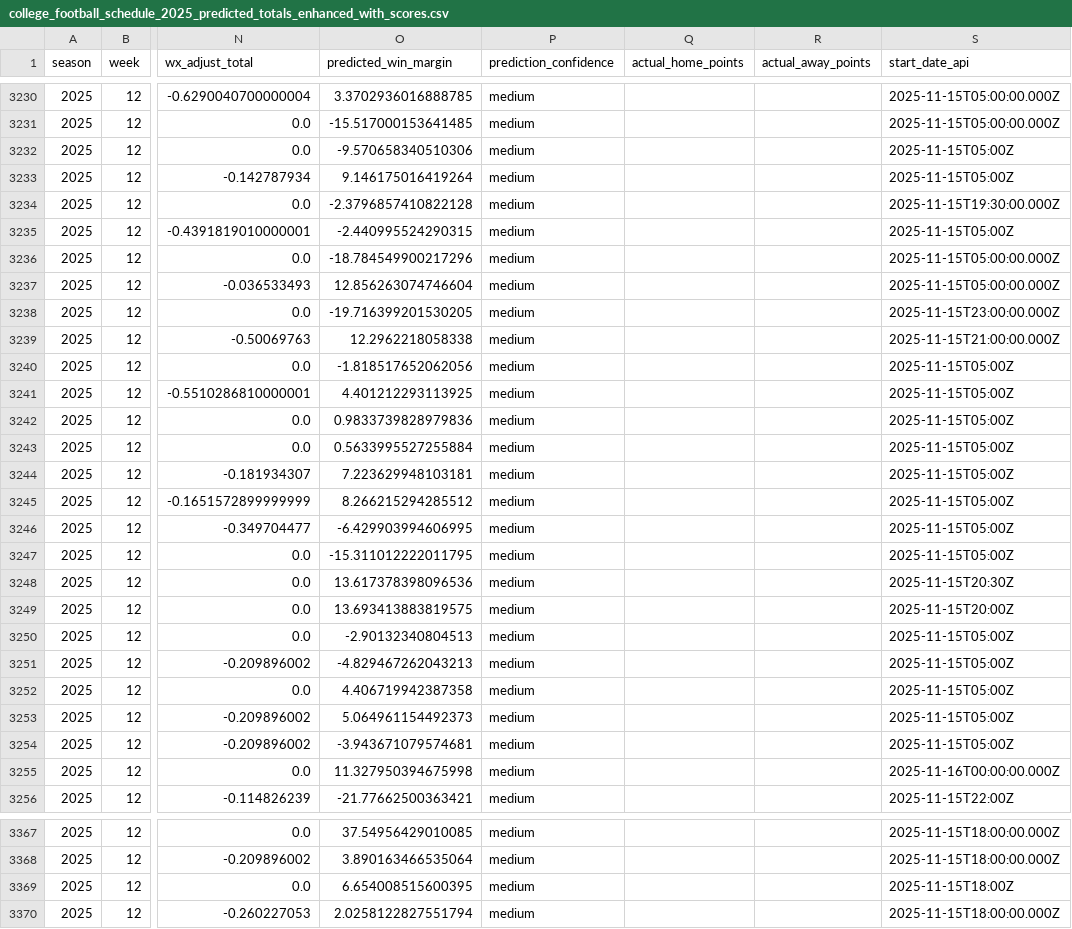
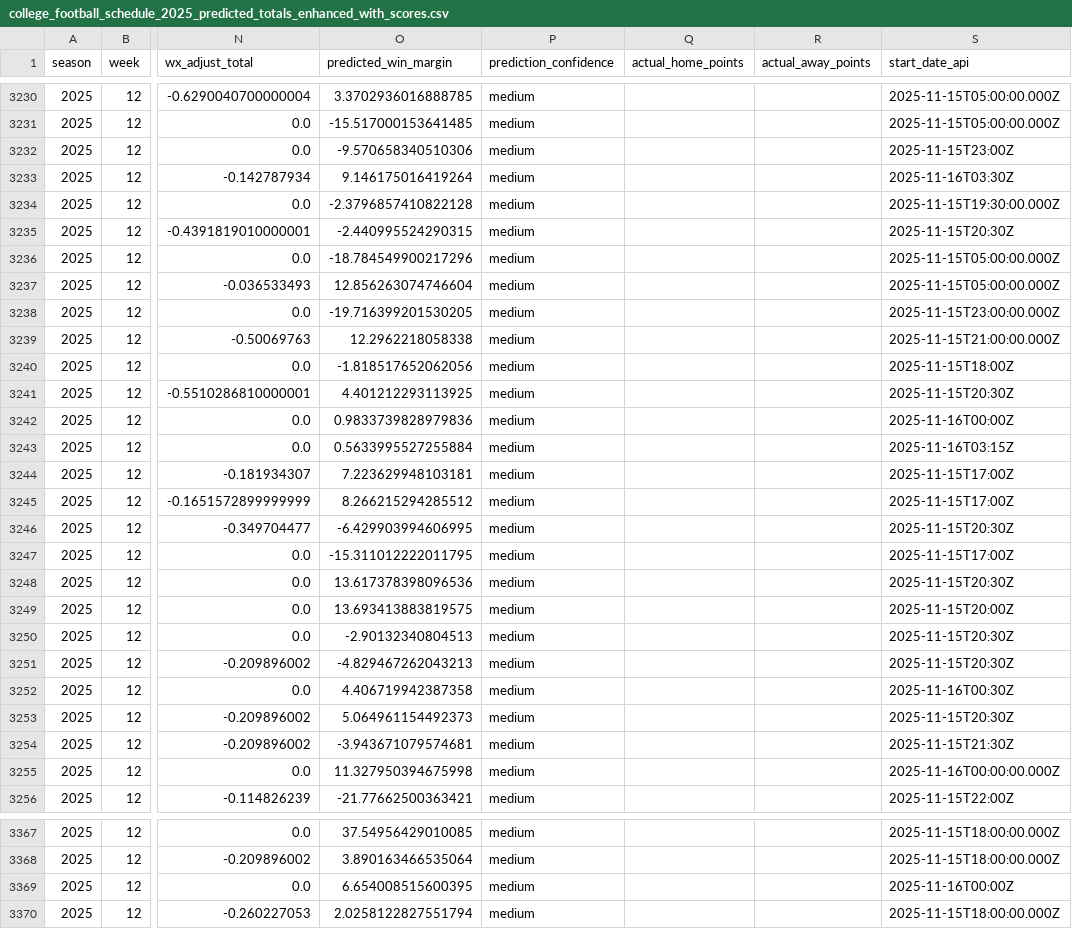
Before and after one commit to mostgood1/NCAAF-Predictions, a CSV file: data/college_football_schedule_2025_predicted_totals_enhanced_with_scores.csv, drawn as a sheet; only a part is shown, gaps mark what is left out; the diff covers the shown part only; the diff names each change by its address in the sheet, - before the commit and + after, or states it on an @@ line.

```diff
--- a/data/college_football_schedule_2025_predicted_totals_enhanced_with_scores.csv
+++ b/data/college_football_schedule_2025_predicted_totals_enhanced_with_scores.csv
-S3232 (start_date_api): 2025-11-15T05:00Z
+S3232 (start_date_api): 2025-11-15T23:00Z
-S3233 (start_date_api): 2025-11-15T05:00Z
+S3233 (start_date_api): 2025-11-16T03:30Z
-S3235 (start_date_api): 2025-11-15T05:00Z
+S3235 (start_date_api): 2025-11-15T20:30Z
-S3240 (start_date_api): 2025-11-15T05:00Z
+S3240 (start_date_api): 2025-11-15T18:00Z
-S3241 (start_date_api): 2025-11-15T05:00Z
+S3241 (start_date_api): 2025-11-15T20:30Z
-S3242 (start_date_api): 2025-11-15T05:00Z
+S3242 (start_date_api): 2025-11-16T00:00Z
-S3243 (start_date_api): 2025-11-15T05:00Z
+S3243 (start_date_api): 2025-11-16T03:15Z
-S3244:S3245 (start_date_api): 2025-11-15T05:00Z
+S3244:S3245 (start_date_api): 2025-11-15T17:00Z
-S3246 (start_date_api): 2025-11-15T05:00Z
+S3246 (start_date_api): 2025-11-15T20:30Z
-S3247 (start_date_api): 2025-11-15T05:00Z
+S3247 (start_date_api): 2025-11-15T17:00Z
-S3250:S3251 (start_date_api): 2025-11-15T05:00Z
+S3250:S3251 (start_date_api): 2025-11-15T20:30Z
-S3252 (start_date_api): 2025-11-15T05:00Z
+S3252 (start_date_api): 2025-11-16T00:30Z
-S3253 (start_date_api): 2025-11-15T05:00Z
+S3253 (start_date_api): 2025-11-15T20:30Z
-S3254 (start_date_api): 2025-11-15T05:00Z
+S3254 (start_date_api): 2025-11-15T21:30Z
-S3369 (start_date_api): 2025-11-15T18:00Z
+S3369 (start_date_api): 2025-11-16T00:00Z
```
Also changed, not shown: 35 edited cells elsewhere in this file, data/odds_coverage/week_12.csv, data/recommendations_cache/week_12.csv, 14 other files.
